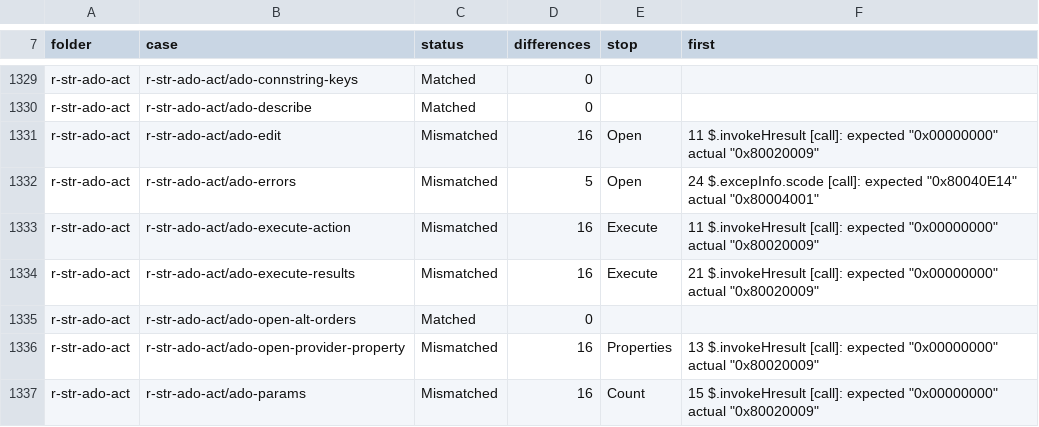
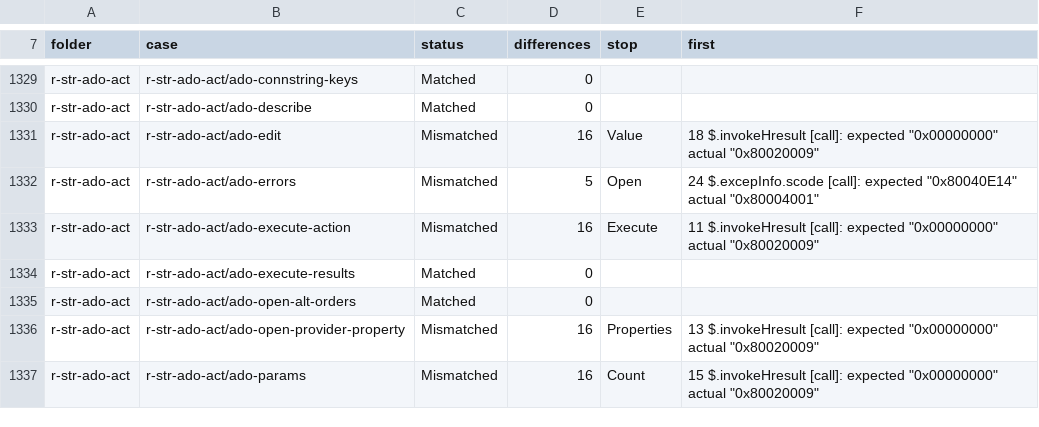
Before and after one commit to DnaCalc/CalcDb, a TSV file: docs/work/compare-baseline.tsv, drawn as a sheet; only a part is shown, gaps mark what is left out; the diff covers the shown part only.

```diff
--- a/docs/work/compare-baseline.tsv
+++ b/docs/work/compare-baseline.tsv
@@ -1330,6 +1330,6 @@ r-str-ado-act	r-str-ado-act/ado-connstring-keys	Matched	0
 r-str-ado-act	r-str-ado-act/ado-describe	Matched	0		
-r-str-ado-act	r-str-ado-act/ado-edit	Mismatched	16	Open	11 $.invokeHresult [call]: expected "0x00000000" actual "0x80020009"
+r-str-ado-act	r-str-ado-act/ado-edit	Mismatched	16	Value	18 $.invokeHresult [call]: expected "0x00000000" actual "0x80020009"
 r-str-ado-act	r-str-ado-act/ado-errors	Mismatched	5	Open	24 $.excepInfo.scode [call]: expected "0x80040E14" actual "0x80004001"
 r-str-ado-act	r-str-ado-act/ado-execute-action	Mismatched	16	Execute	11 $.invokeHresult [call]: expected "0x00000000" actual "0x80020009"
-r-str-ado-act	r-str-ado-act/ado-execute-results	Mismatched	16	Execute	21 $.invokeHresult [call]: expected "0x00000000" actual "0x80020009"
+r-str-ado-act	r-str-ado-act/ado-execute-results	Matched	0		
 r-str-ado-act	r-str-ado-act/ado-open-alt-orders	Matched	0		
```
Also changed, not shown: 99 edited cells elsewhere in this file, 5 other files.
